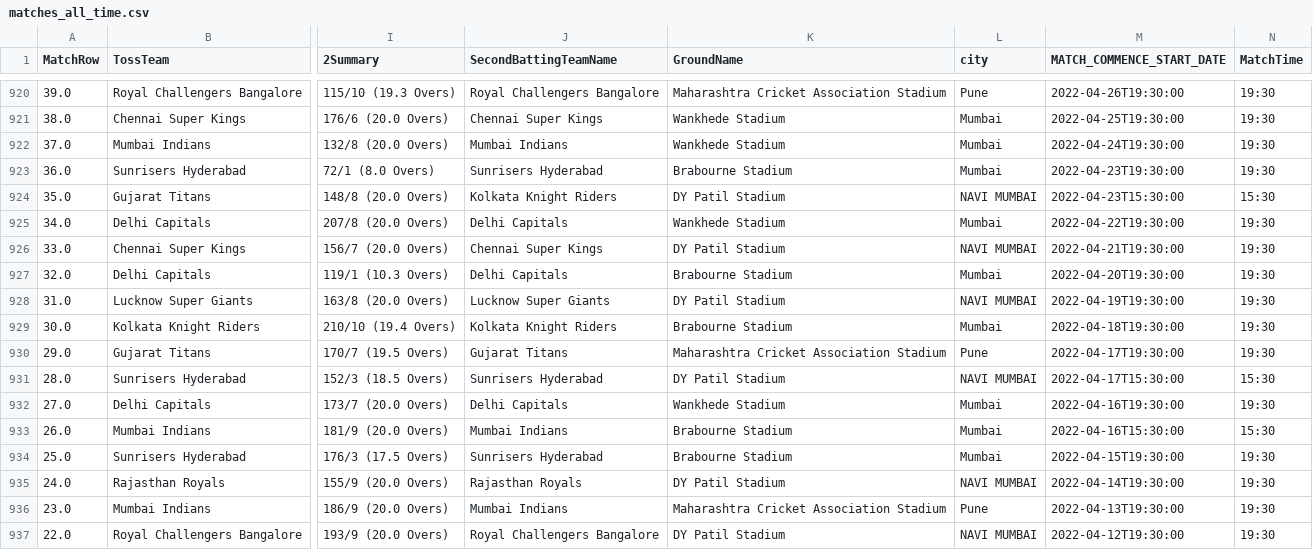
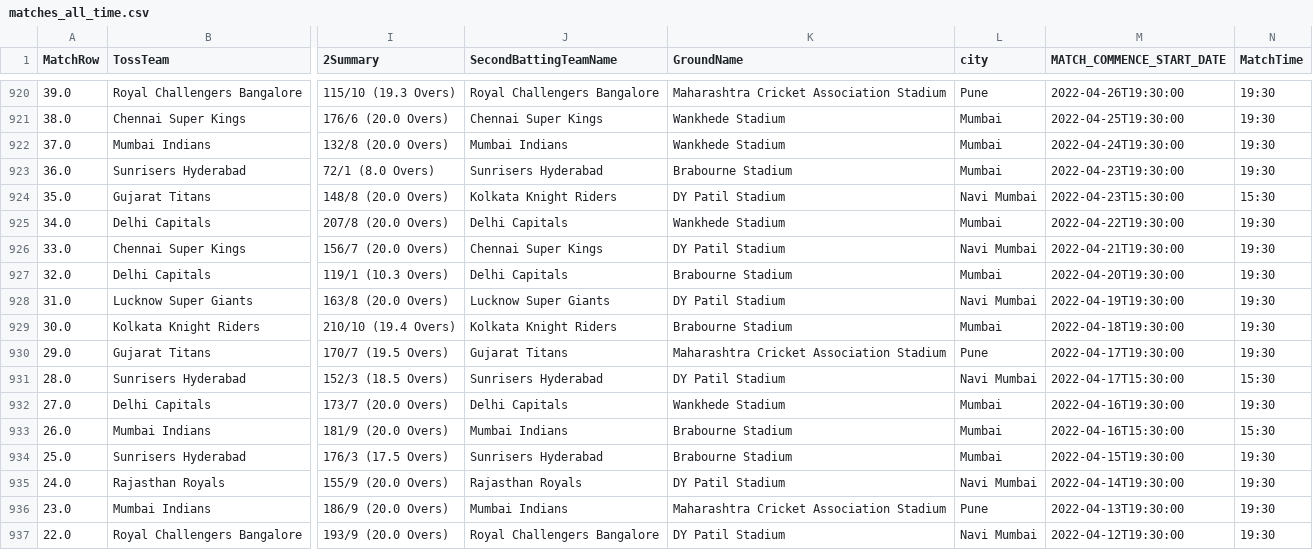
Before and after one commit to athuljain2311/Regression_Projects, a CSV file: ipl_data_analysis/seasonwise/matches_all_time.csv, drawn as a sheet; only a part is shown, gaps mark what is left out; the diff covers the shown part only; the diff names each change by its address in the sheet, - before the commit and + after, or states it on an @@ line.

Commit message:
Individual datasets finalised

```diff
--- a/ipl_data_analysis/seasonwise/matches_all_time.csv
+++ b/ipl_data_analysis/seasonwise/matches_all_time.csv
-L924 (city): NAVI MUMBAI
+L924 (city): Navi Mumbai
-L926 (city): NAVI MUMBAI
+L926 (city): Navi Mumbai
-L928 (city): NAVI MUMBAI
+L928 (city): Navi Mumbai
-L931 (city): NAVI MUMBAI
+L931 (city): Navi Mumbai
-L935 (city): NAVI MUMBAI
+L935 (city): Navi Mumbai
-L937 (city): NAVI MUMBAI
+L937 (city): Navi Mumbai
```
Also changed, not shown: 96 edited cells elsewhere in this file, ipl_data_analysis/seasonwise/for_all_seasons.csv, ipl_data_analysis/seasonwise/for_all_seasons_1.csv, 14 other files.
